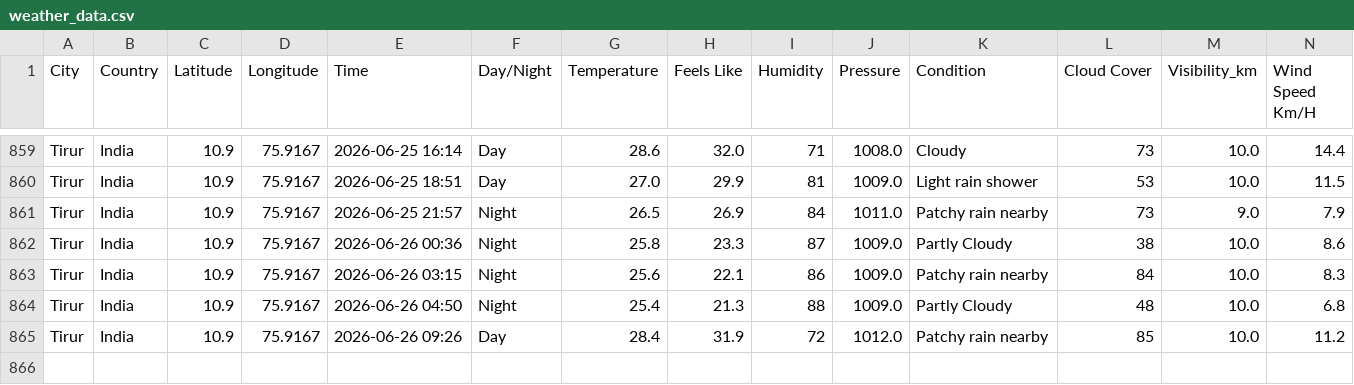
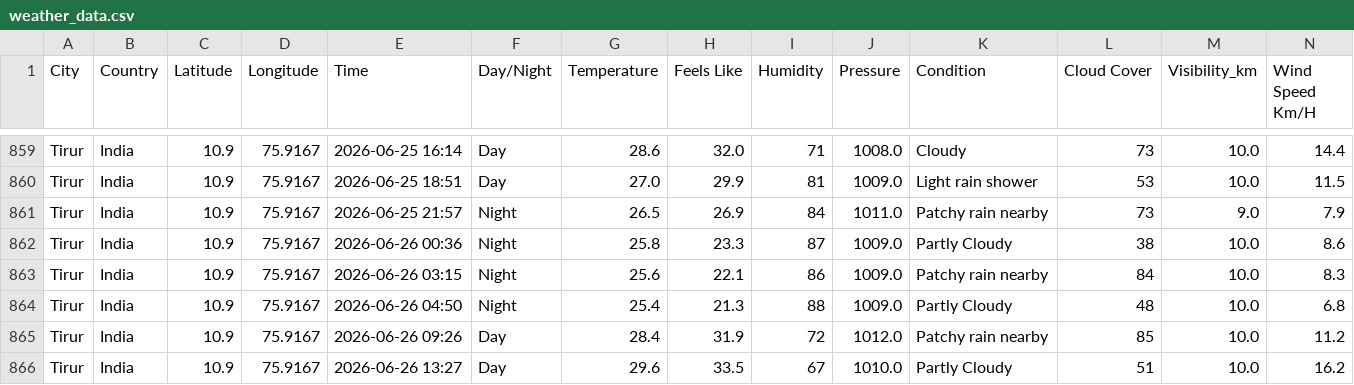
Before and after one commit to Muhammed-Shameel/weather_data_collection, a CSV file: weather_data.csv, drawn as a sheet; only a part is shown, gaps mark what is left out; rows hold the shown columns only; the diff names each change by its address in the sheet, - before the commit and + after, or states it on an @@ line.

```diff
--- a/weather_data.csv
+++ b/weather_data.csv
+row 866: Tirur | India | 10.9 | 75.9167 | 2026-06-26 13:27 | Day | 29.6 | 33.5 | 67 | 1010.0 | Partly Cloudy | 51 | 10.0 | 16.2
```
